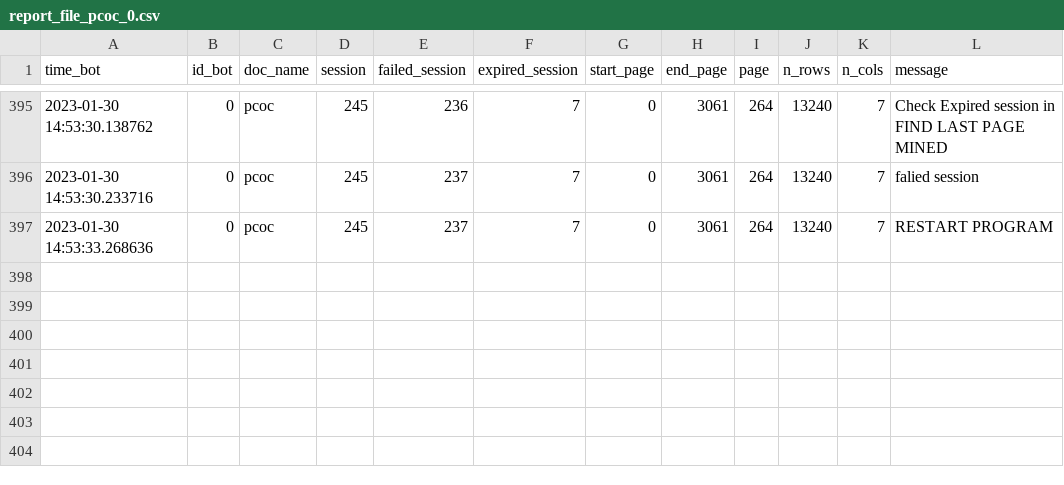
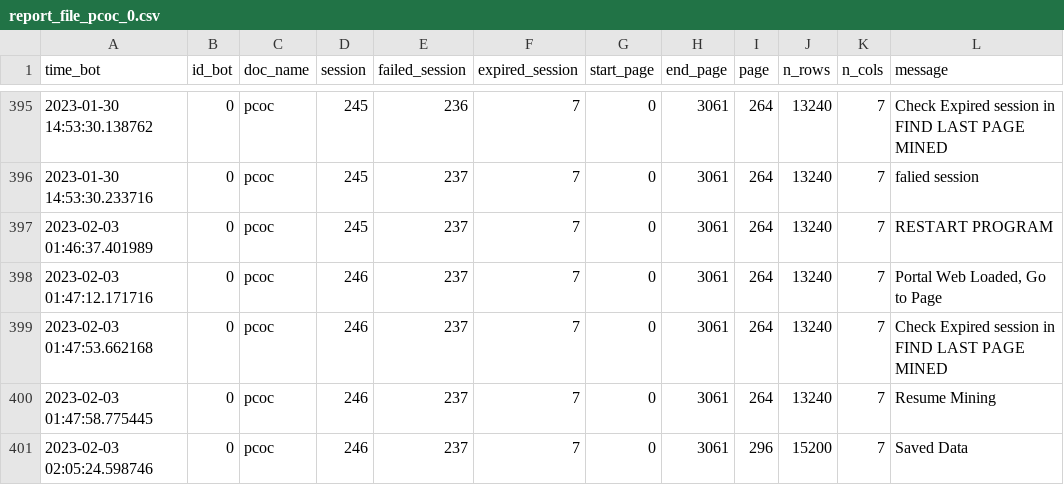
Before and after one commit to Herziox/Data-Mining-System-SETEC, a CSV file: 2_data_understanding_module/web_scrapping_module/PCOC/PCOC/report_file_pcoc_0.csv, drawn as a sheet; only a part is shown, gaps mark what is left out.

```diff
--- a/2_data_understanding_module/web_scrapping_module/PCOC/PCOC/report_file_pcoc_0.csv
+++ b/2_data_understanding_module/web_scrapping_module/PCOC/PCOC/report_file_pcoc_0.csv
@@ -396,2 +396,6 @@ time_bot,id_bot,doc_name,session,failed_session,expired_session,start_page,end_p
 2023-01-30 14:53:30.233716,0,pcoc,245,237,7,0,3061,264,13240,7,falied session
-2023-01-30 14:53:33.268636,0,pcoc,245,237,7,0,3061,264,13240,7,RESTART PROGRAM
+2023-02-03 01:46:37.401989,0,pcoc,245,237,7,0,3061,264,13240,7,RESTART PROGRAM
+2023-02-03 01:47:12.171716,0,pcoc,246,237,7,0,3061,264,13240,7,"Portal Web Loaded, Go to Page"
+2023-02-03 01:47:53.662168,0,pcoc,246,237,7,0,3061,264,13240,7,Check Expired session in FIND LAST PAGE MINED
+2023-02-03 01:47:58.775445,0,pcoc,246,237,7,0,3061,264,13240,7,Resume Mining
+2023-02-03 02:05:24.598746,0,pcoc,246,237,7,0,3061,296,15200,7,Saved Data
```
Also changed, not shown: 2_data_understanding_module/web_scrapping_module/PCCI/PCCI/report_file_pcci_0.csv, 2_data_understanding_module/web_scrapping_module/PCCI/PCCI/report_file_pcci_1.csv, 13 other files.
